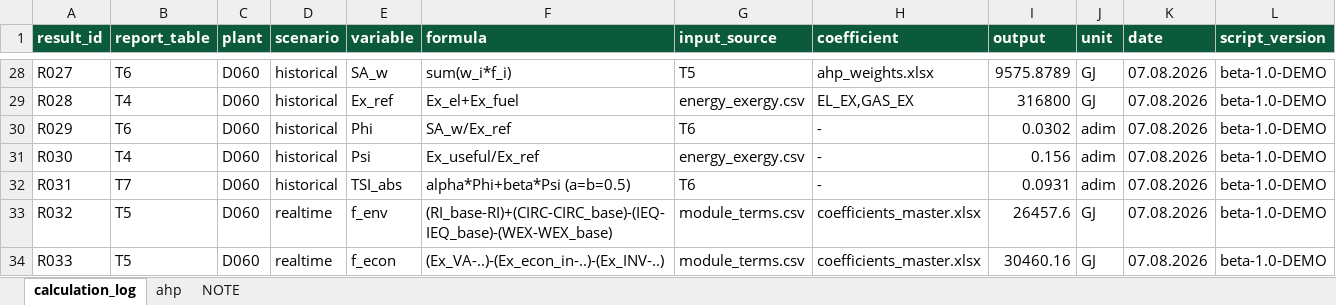
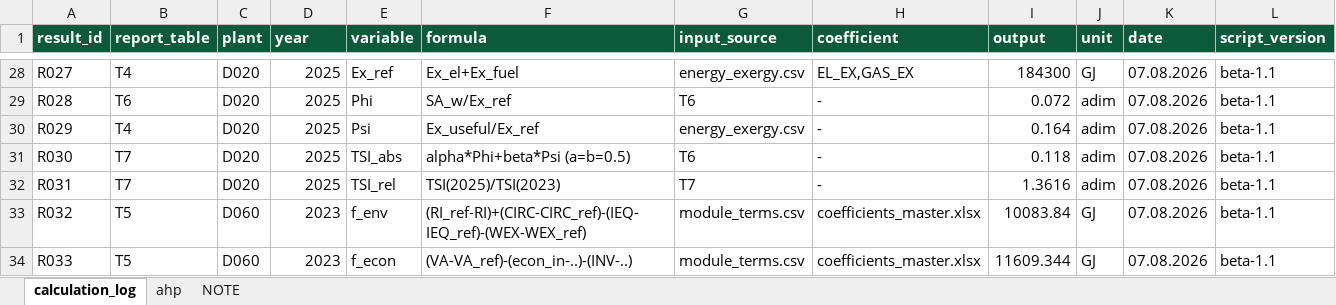
Before and after one commit to Aristofane7/Progetto-MIMIT-START, an Excel workbook: RP7.3/output/RP7.3_calculation_log.xlsx, sheet calculation_log, drawn as a sheet; only a part is shown, gaps mark what is left out; values as stored, in another font and other column widths than the file's, no borders; the diff covers the shown part only; the diff names each change by its address in the sheet, - before the commit and + after, or states it on an @@ line.

```diff
--- a/RP7.3/output/RP7.3_calculation_log.xlsx (sheet calculation_log)
+++ b/RP7.3/output/RP7.3_calculation_log.xlsx (sheet calculation_log)
-D1: scenario
+D1: year
-B28 (report_table): T6
+B28 (report_table): T4
-C28:C32 (plant): D060
+C28:C32 (plant): D020
-D28:D32 (year): historical
+D28:D32 (year): 2025
-E28 (variable): SA_w
+E28 (variable): Ex_ref
-F28 (formula): sum(w_i*f_i)
+F28 (formula): Ex_el+Ex_fuel
-G28 (input_source): T5
+G28 (input_source): energy_exergy.csv
-H28 (coefficient): ahp_weights.xlsx
+H28 (coefficient): EL_EX,GAS_EX
-I28 (output): 9575.8789
+I28 (output): 184300
-L28:L34 (script_version): beta-1.0-DEMO
+L28:L34 (script_version): beta-1.1
-B29 (report_table): T4
+B29 (report_table): T6
-E29 (variable): Ex_ref
+E29 (variable): Phi
-F29 (formula): Ex_el+Ex_fuel
+F29 (formula): SA_w/Ex_ref
-G29 (input_source): energy_exergy.csv
+G29 (input_source): T6
-H29 (coefficient): EL_EX,GAS_EX
+H29 (coefficient): -
-I29 (output): 316800
+I29 (output): 0.072
-J29 (unit): GJ
+J29 (unit): adim
-B30 (report_table): T6
+B30 (report_table): T4
-E30 (variable): Phi
+E30 (variable): Psi
-F30 (formula): SA_w/Ex_ref
+F30 (formula): Ex_useful/Ex_ref
-G30 (input_source): T6
+G30 (input_source): energy_exergy.csv
-I30 (output): 0.0302
+I30 (output): 0.164
-B31 (report_table): T4
+B31 (report_table): T7
-E31 (variable): Psi
+E31 (variable): TSI_abs
-F31 (formula): Ex_useful/Ex_ref
+F31 (formula): alpha*Phi+beta*Psi (a=b=0.5)
-G31 (input_source): energy_exergy.csv
+G31 (input_source): T6
-I31 (output): 0.156
+I31 (output): 0.118
-E32 (variable): TSI_abs
+E32 (variable): TSI_rel
-F32 (formula): alpha*Phi+beta*Psi (a=b=0.5)
+F32 (formula): TSI(2025)/TSI(2023)
-G32 (input_source): T6
+G32 (input_source): T7
-I32 (output): 0.0931
+I32 (output): 1.3616
-D33:D34 (year): realtime
+D33:D34 (year): 2023
-F33 (formula): (RI_base-RI)+(CIRC-CIRC_base)-(IEQ-IEQ_base)-(WEX-WEX_base)
+F33 (formula): (RI_ref-RI)+(CIRC-CIRC_ref)-(IEQ-IEQ_ref)-(WEX-WEX_ref)
-I33 (output): 26457.6
+I33 (output): 10083.84
-F34 (formula): (Ex_VA-..)-(Ex_econ_in-..)-(Ex_INV-..)
+F34 (formula): (VA-VA_ref)-(econ_in-..)-(INV-..)
-I34 (output): 30460.16
+I34 (output): 11609.344
```
Also changed, not shown: 30 added rows and 310 edited cells elsewhere in this sheet, sheet NOTE, RP7.3/coefficients/ahp_weights.xlsx, RP7.3/coefficients/coefficients_master.xlsx, 45 other files.
